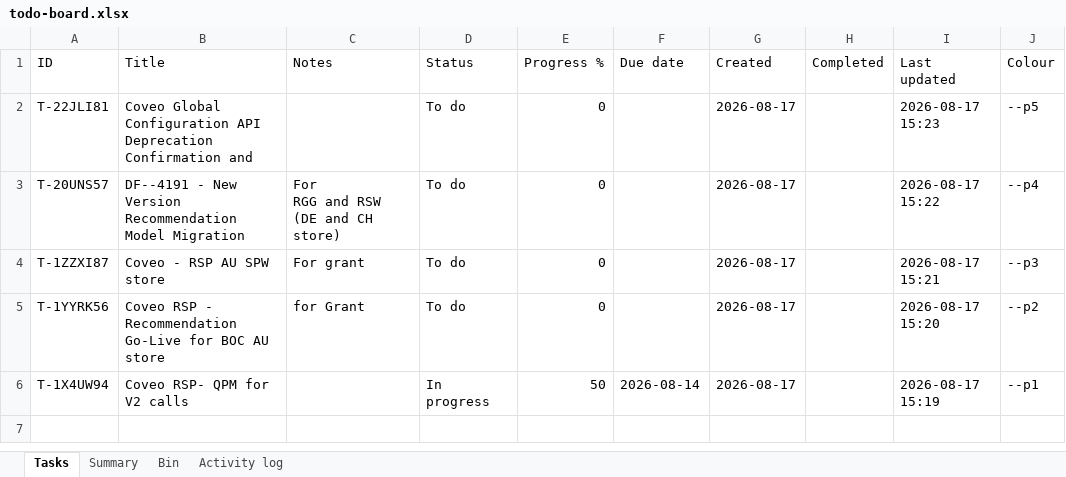
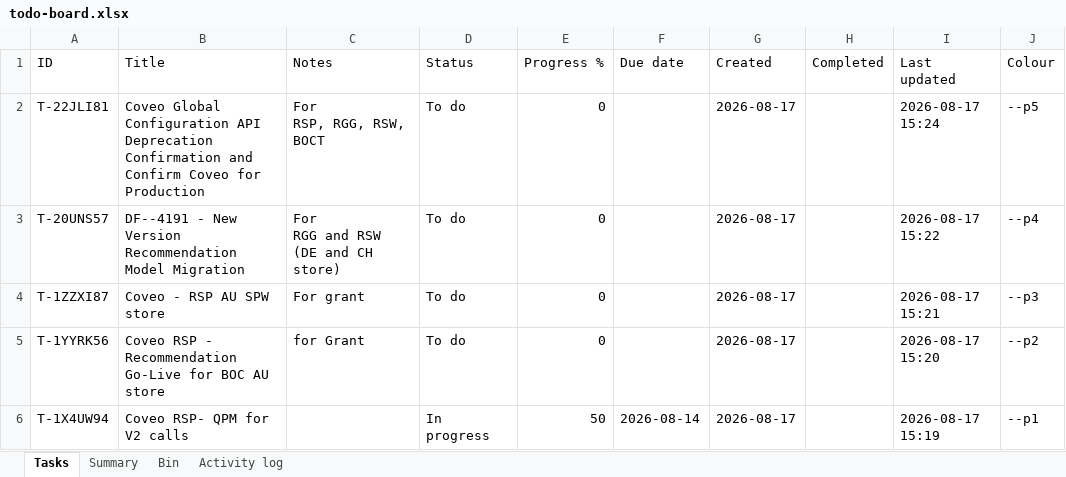
Before and after one commit to akshay0828/To-Do, an Excel workbook: data/todo-board.xlsx, sheet Tasks, drawn as a sheet; values as stored, in another font and other column widths than the file's, no borders; ↵ is a line break in a cell; the diff names each change by its address in the sheet, - before the commit and + after, or states it on an @@ line.

Commit message:
Update board — 5 notes, 0 done (2026-08-17 15:24)

```diff
--- a/data/todo-board.xlsx (sheet Tasks)
+++ b/data/todo-board.xlsx (sheet Tasks)
-B2 (Title): …Confirmation and
+B2 (Title): …Confirmation and Confirm Coveo for Production
-C2 (Notes): (empty)
+C2 (Notes): For ↵ RSP, RGG, RSW, BOCT
-I2 (Last updated): 2026-08-17 15:23
+I2 (Last updated): 2026-08-17 15:24
```
Also changed, not shown: sheet Activity log, sheet Summary.
